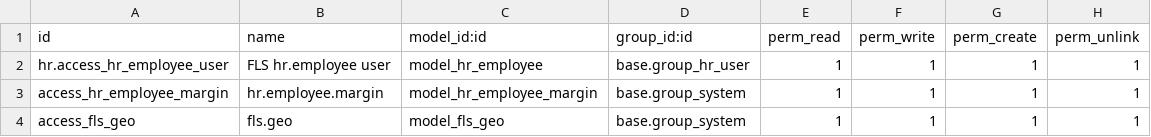
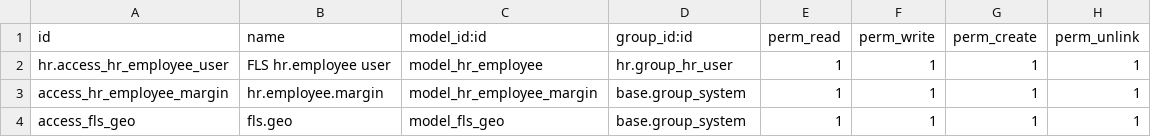
Before and after one commit to eacm-odoo/Training, a CSV file: fls_employee/security/ir.model.access.csv, drawn as a sheet.

Commit message:
[fix] group module name

```diff
--- a/fls_employee/security/ir.model.access.csv
+++ b/fls_employee/security/ir.model.access.csv
@@ -1,3 +1,3 @@
 id,name,model_id:id,group_id:id,perm_read,perm_write,perm_create,perm_unlink
-hr.access_hr_employee_user,FLS hr.employee user,model_hr_employee,base.group_hr_user,1,1,1,1
+hr.access_hr_employee_user,FLS hr.employee user,model_hr_employee,hr.group_hr_user,1,1,1,1
 access_hr_employee_margin,hr.employee.margin,model_hr_employee_margin,base.group_system,1,1,1,1
```
